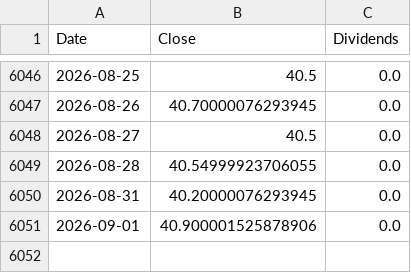
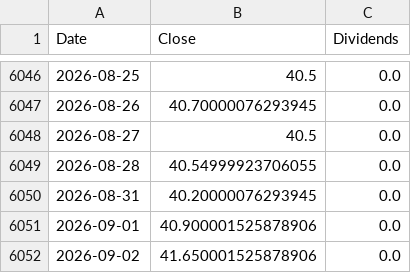
Before and after one commit to ewrpdkhiv/taiex, a CSV file: cache/dca/2498.TW.csv, drawn as a sheet; only a part is shown, gaps mark what is left out; the diff names each change by its address in the sheet, - before the commit and + after, or states it on an @@ line.

```diff
--- a/cache/dca/2498.TW.csv
+++ b/cache/dca/2498.TW.csv
+row 6052: 2026-09-02 | 41.650001525878906 | 0.0
```
Also changed, not shown: cache/dca/0056.TW.csv, cache/dca/1734.TW.csv, 37 other files.
